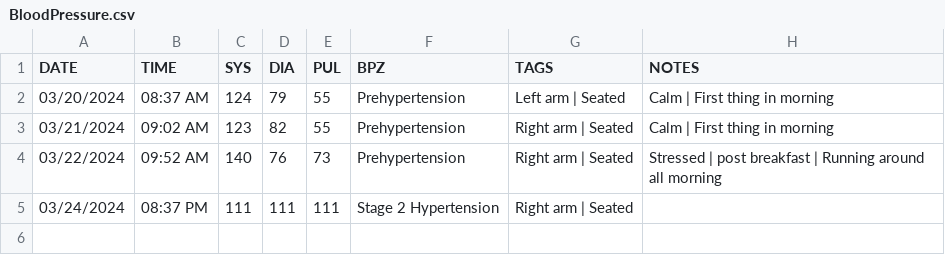
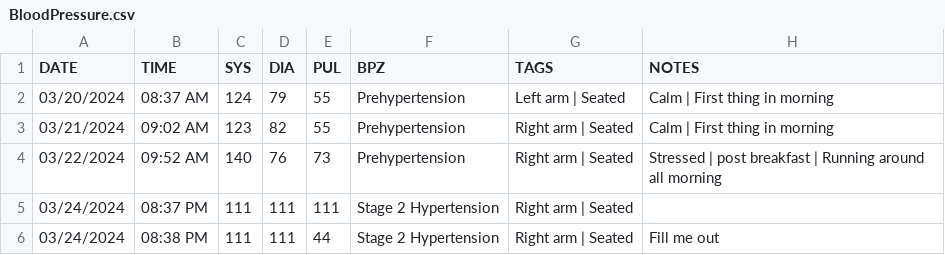
Before and after one commit to austin-engle/bloodPressureAverage, a CSV file: python_app/BloodPressure.csv, drawn as a sheet; the diff names each change by its address in the sheet, - before the commit and + after, or states it on an @@ line.

Commit message:
commit after blood pressure reading: 03/24/2024 08:38 PM

```diff
--- a/python_app/BloodPressure.csv
+++ b/python_app/BloodPressure.csv
+row 6: 03/24/2024 | 08:38 PM | 111 | 111 | 44 | Stage 2 Hypertension | Right arm | Seated | Fill me out
```
Also changed, not shown: 1 other file.
